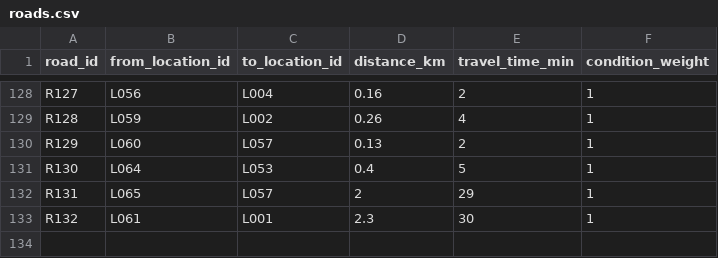
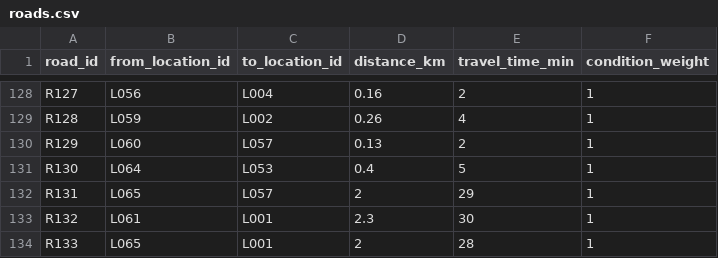
Before and after one commit to TECH-INTELLECTUALS/TECH_INTELLECTUALS_TEAM_PROJECT, a CSV file: data/roads.csv, drawn as a sheet; only a part is shown, gaps mark what is left out; the diff names each change by its address in the sheet, - before the commit and + after, or states it on an @@ line.

```diff
--- a/data/roads.csv
+++ b/data/roads.csv
+row 134: R133 | L065 | L001 | 2 | 28 | 1
```
Also changed, not shown: 1 other file.
